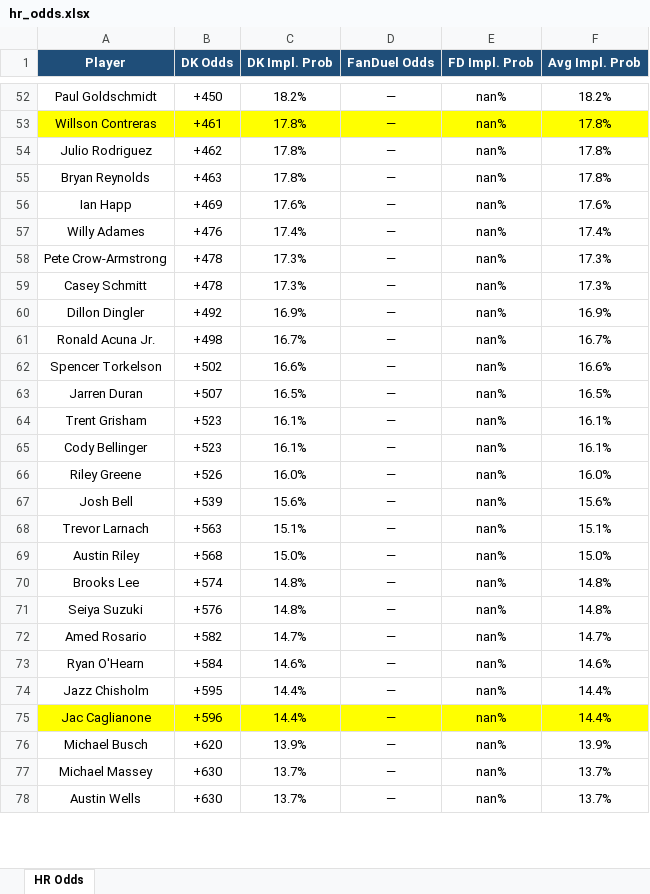
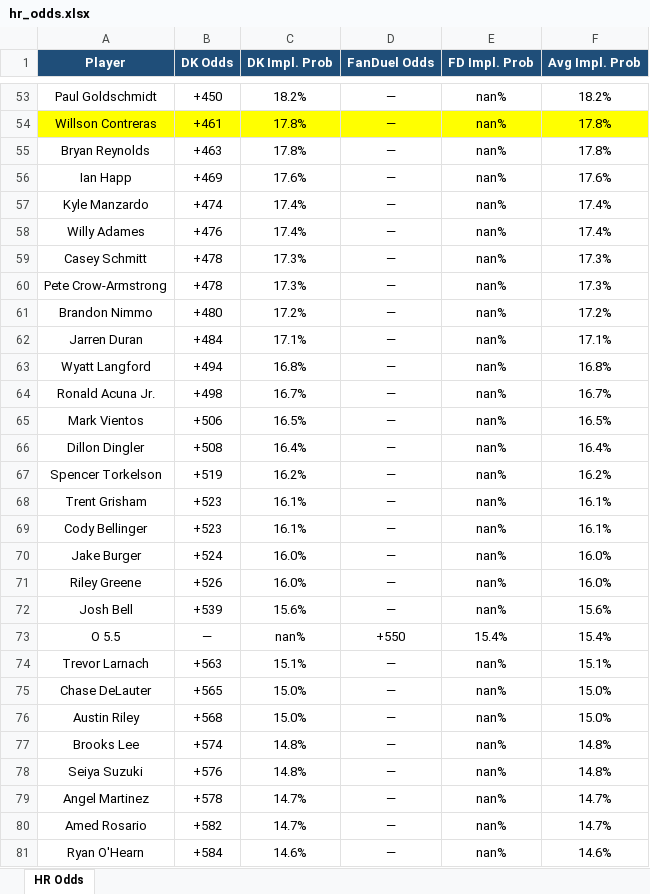
Before and after one commit to kornbergercharles-prog/HR-Odds-Scraper, an Excel workbook: hr_odds.xlsx, sheet HR Odds, drawn as a sheet; only a part is shown, gaps mark what is left out; the shorter side is filled out with more unchanged rows; values as stored, in another font and other column widths than the file's, no borders; removed rows and columns are numbered as before the commit, all else as after; the diff covers the shown part only; the diff names each change by its address in the sheet, - before the commit and + after, or states it on an @@ line.

```diff
--- a/hr_odds.xlsx (sheet HR Odds)
+++ b/hr_odds.xlsx (sheet HR Odds)
-row 54: Julio Rodriguez | +462 | 17.8% | — | nan% | 17.8%
+row 57: Kyle Manzardo | +474 | 17.4% | — | nan% | 17.4%
-row 60: Dillon Dingler | +492 | 16.9% | — | nan% | 16.9%
+row 61: Brandon Nimmo | +480 | 17.2% | — | nan% | 17.2%
+row 62: Jarren Duran | +484 | 17.1% | — | nan% | 17.1%
+row 63: Wyatt Langford | +494 | 16.8% | — | nan% | 16.8%
+row 65: Mark Vientos | +506 | 16.5% | — | nan% | 16.5%
+row 66: Dillon Dingler | +508 | 16.4% | — | nan% | 16.4%
-B67 (DK Odds): +502
+B67 (DK Odds): +519
-C67 (DK Impl. Prob): 16.6%
+C67 (DK Impl. Prob): 16.2%
-F67 (Avg Impl. Prob): 16.6%
+F67 (Avg Impl. Prob): 16.2%
-row 63: Jarren Duran | +507 | 16.5% | — | nan% | 16.5%
+row 70: Jake Burger | +524 | 16.0% | — | nan% | 16.0%
+row 73: O 5.5 | — | nan% | +550 | 15.4% | 15.4%
+row 75: Chase DeLauter | +565 | 15.0% | — | nan% | 15.0%
+row 79: Angel Martinez | +578 | 14.7% | — | nan% | 14.7%
```
Also changed, not shown: 54 added rows, 23 removed rows, 4 moved rows and 33 edited cells elsewhere in this sheet, 2 other files.
